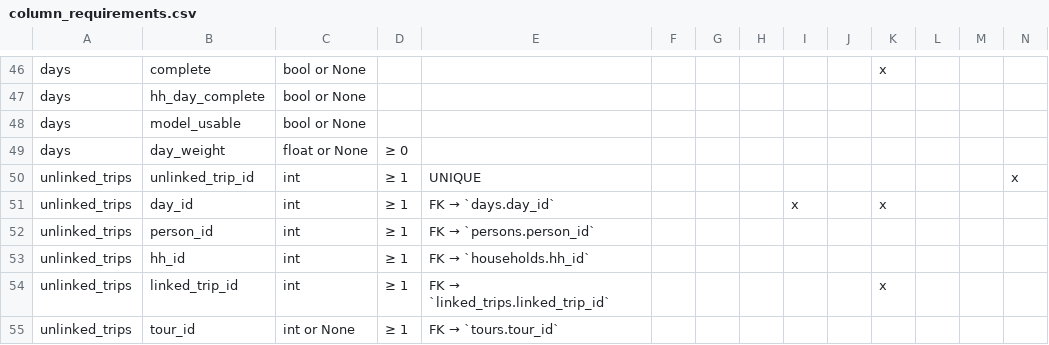
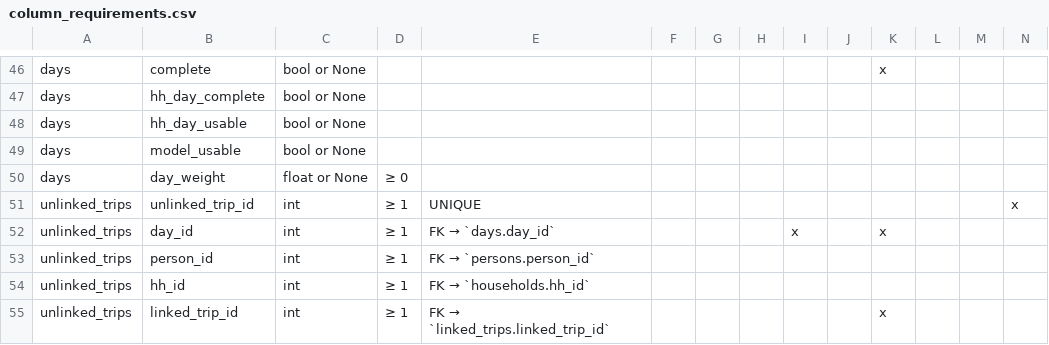
Before and after one commit to BayAreaMetro/travel-diary-survey-tools, a CSV file: docs/column_requirements.csv, drawn as a sheet; only a part is shown, gaps mark what is left out; the shorter side is filled out with more unchanged rows; rows hold the shown columns only; the diff names each change by its address in the sheet, - before the commit and + after, or states it on an @@ line.

```diff
--- a/docs/column_requirements.csv
+++ b/docs/column_requirements.csv
+row 48: days | hh_day_usable | bool or None
```
Also changed, not shown: 5 other files.
